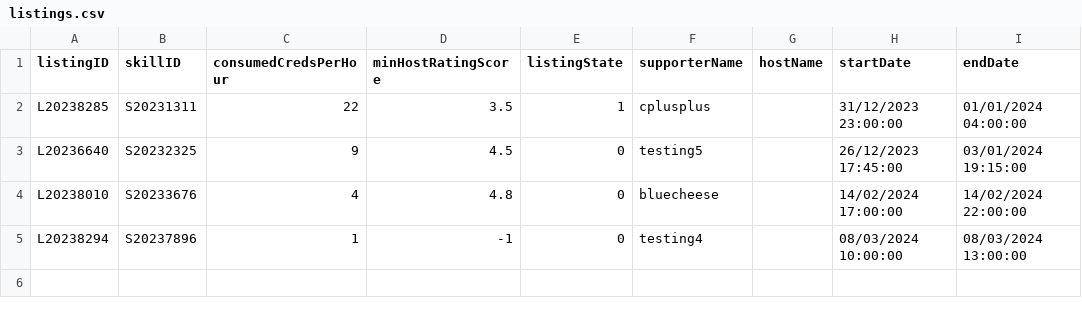
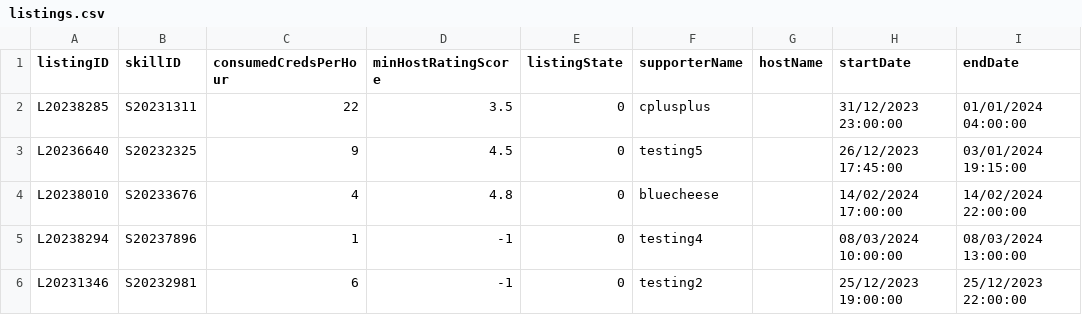
Before and after one commit to bleuucheese/EEET2482-COSC2082-2023C-GROUP14-TIMEBANKAPP, a CSV file: src/databases/listings.csv, drawn as a sheet.

Commit message:
Allowed a host to book a supporter, check for edge cases

```diff
--- a/src/databases/listings.csv
+++ b/src/databases/listings.csv
@@ -1,3 +1,3 @@
 listingID,skillID,consumedCredsPerHour,minHostRatingScore,listingState,supporterName,hostName,startDate,endDate
-L20238285,S20231311,22,3.5,1,cplusplus,,31/12/2023 23:00:00,01/01/2024 04:00:00
+L20238285,S20231311,22,3.5,0,cplusplus,,31/12/2023 23:00:00,01/01/2024 04:00:00
 L20236640,S20232325,9,4.5,0,testing5,,26/12/2023 17:45:00,03/01/2024 19:15:00
@@ -5 +5,2 @@ L20238010,S20233676,4,4.8,0,bluecheese,,14/02/2024 17:00:00,14/02/2024 22:00:00
 L20238294,S20237896,1,-1,0,testing4,,08/03/2024 10:00:00,08/03/2024 13:00:00
+L20231346,S20232981,6,-1,0,testing2,,25/12/2023 19:00:00,25/12/2023 22:00:00
```
Also changed, not shown: src/databases/users.csv, 15 other files.
